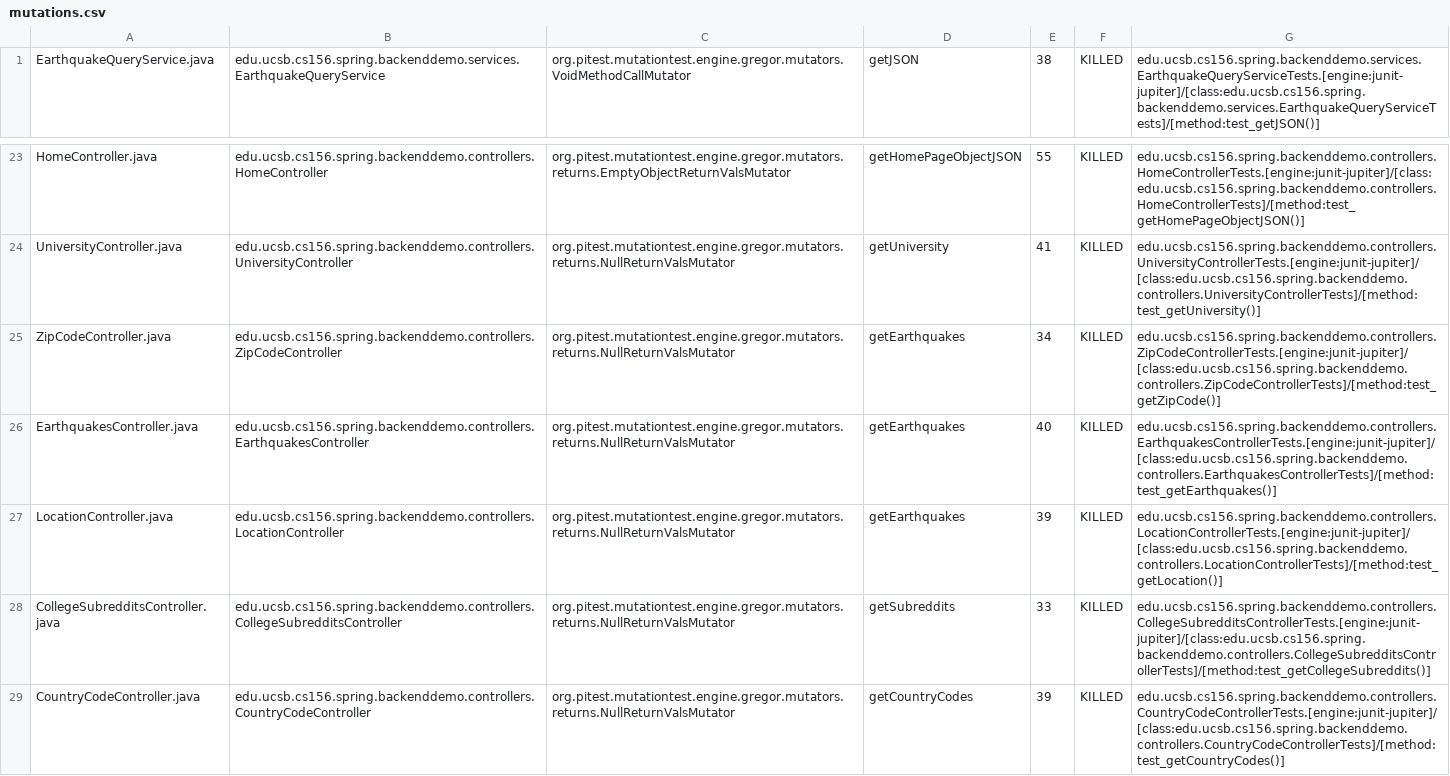
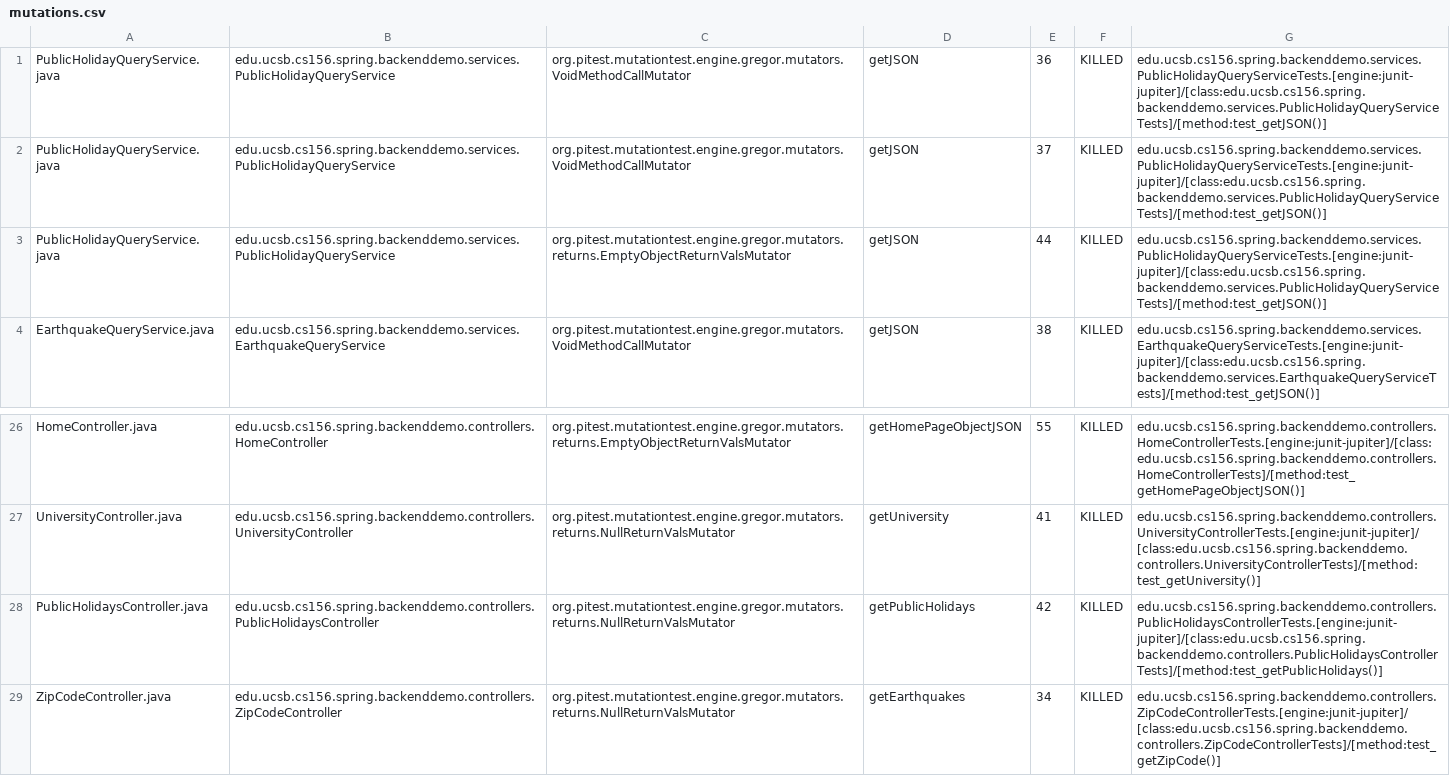
Before and after one commit to ucsb-cs156-m23/team01-m23-10am-3, a CSV file: pitest/mutations.csv, drawn as a sheet; only a part is shown, gaps mark what is left out; the shorter side is filled out with more unchanged rows.

Commit message:
Deploying to gh-pages from @ ucsb-cs156-m23/team01-m23-10am-3@a51812afde6c7a85ab6ba999a5f5f66a676aa30a 🚀

```diff
--- a/pitest/mutations.csv
+++ b/pitest/mutations.csv
@@ -1 +1,4 @@
+PublicHolidayQueryService.java,edu.ucsb.cs156.spring.backenddemo.services.PublicHolidayQueryService,org.pitest.mutationtest.engine.gregor.mutators.VoidMethodCallMutator,getJSON,36,KILLED,edu.ucsb.cs156.spring.backenddemo.services.PublicHolidayQueryServiceTests.[engine:junit-jupiter]/[class:edu.ucsb.cs156.spring.backenddemo.services.PublicHolidayQueryServiceTests]/[method:test_getJSON()]
+PublicHolidayQueryService.java,edu.ucsb.cs156.spring.backenddemo.services.PublicHolidayQueryService,org.pitest.mutationtest.engine.gregor.mutators.VoidMethodCallMutator,getJSON,37,KILLED,edu.ucsb.cs156.spring.backenddemo.services.PublicHolidayQueryServiceTests.[engine:junit-jupiter]/[class:edu.ucsb.cs156.spring.backenddemo.services.PublicHolidayQueryServiceTests]/[method:test_getJSON()]
+PublicHolidayQueryService.java,edu.ucsb.cs156.spring.backenddemo.services.PublicHolidayQueryService,org.pitest.mutationtest.engine.gregor.mutators.returns.EmptyObjectReturnValsMutator,getJSON,44,KILLED,edu.ucsb.cs156.spring.backenddemo.services.PublicHolidayQueryServiceTests.[engine:junit-jupiter]/[class:edu.ucsb.cs156.spring.backenddemo.services.PublicHolidayQueryServiceTests]/[method:test_getJSON()]
 EarthquakeQueryService.java,edu.ucsb.cs156.spring.backenddemo.services.EarthquakeQueryService,org.pitest.mutationtest.engine.gregor.mutators.VoidMethodCallMutator,getJSON,38,KILLED,edu.ucsb.cs156.spring.backenddemo.services.EarthquakeQueryServiceTests.[engine:junit-jupiter]/[class:edu.ucsb.cs156.spring.backenddemo.services.EarthquakeQueryServiceTests]/[method:test_getJSON()]
@@ -24,2 +27,3 @@ HomeController.java,edu.ucsb.cs156.spring.backenddemo.controllers.HomeController
 UniversityController.java,edu.ucsb.cs156.spring.backenddemo.controllers.UniversityController,org.pitest.mutationtest.engine.gregor.mutators.returns.NullReturnValsMutator,getUniversity,41,KILLED,edu.ucsb.cs156.spring.backenddemo.controllers.UniversityControllerTests.[engine:junit-jupiter]/[class:edu.ucsb.cs156.spring.backenddemo.controllers.UniversityControllerTests]/[method:test_getUniversity()]
+PublicHolidaysController.java,edu.ucsb.cs156.spring.backenddemo.controllers.PublicHolidaysController,org.pitest.mutationtest.engine.gregor.mutators.returns.NullReturnValsMutator,getPublicHolidays,42,KILLED,edu.ucsb.cs156.spring.backenddemo.controllers.PublicHolidaysControllerTests.[engine:junit-jupiter]/[class:edu.ucsb.cs156.spring.backenddemo.controllers.PublicHolidaysControllerTests]/[method:test_getPublicHolidays()]
 ZipCodeController.java,edu.ucsb.cs156.spring.backenddemo.controllers.ZipCodeController,org.pitest.mutationtest.engine.gregor.mutators.returns.NullReturnValsMutator,getEarthquakes,34,KILLED,edu.ucsb.cs156.spring.backenddemo.controllers.ZipCodeControllerTests.[engine:junit-jupiter]/[class:edu.ucsb.cs156.spring.backenddemo.controllers.ZipCodeControllerTests]/[method:test_getZipCode()]
```
Also changed, not shown: 21 other files.
